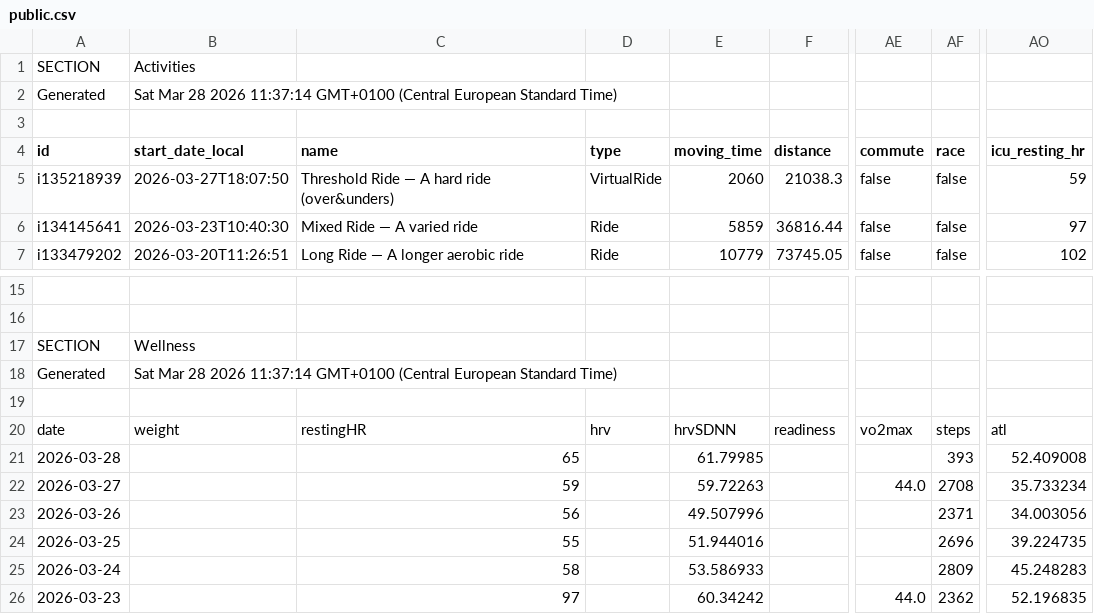
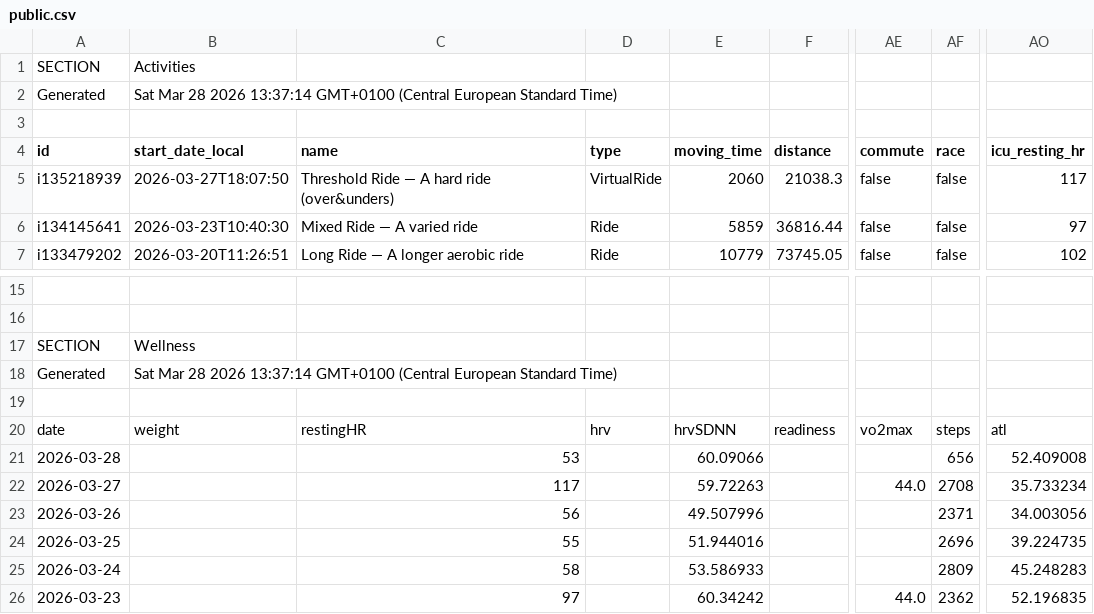
Before and after one commit to 17fed/cyclingcoachaidata, a CSV file: data/public.csv, drawn as a sheet; only a part is shown, gaps mark what is left out; the diff names each change by its address in the sheet, - before the commit and + after, or states it on an @@ line.

Commit message:
Update public.csv

```diff
--- a/data/public.csv
+++ b/data/public.csv
-B2 (start_date_local): …28 2026 11:37:14 GMT+0100 (Central…
+B2 (start_date_local): …28 2026 13:37:14 GMT+0100 (Central…
-AO5 (icu_resting_hr): 59
+AO5 (icu_resting_hr): 117
-B18 (start_date_local): …28 2026 11:37:14 GMT+0100 (Central…
+B18 (start_date_local): …28 2026 13:37:14 GMT+0100 (Central…
-C21 (name): 65
+C21 (name): 53
-E21 (moving_time): 61.79985
+E21 (moving_time): 60.09066
-AF21 (race): 393
+AF21 (race): 656
-C22 (name): 59
+C22 (name): 117
```
